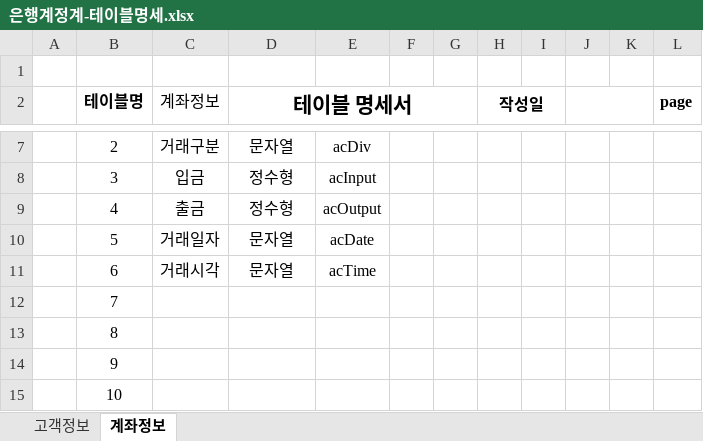
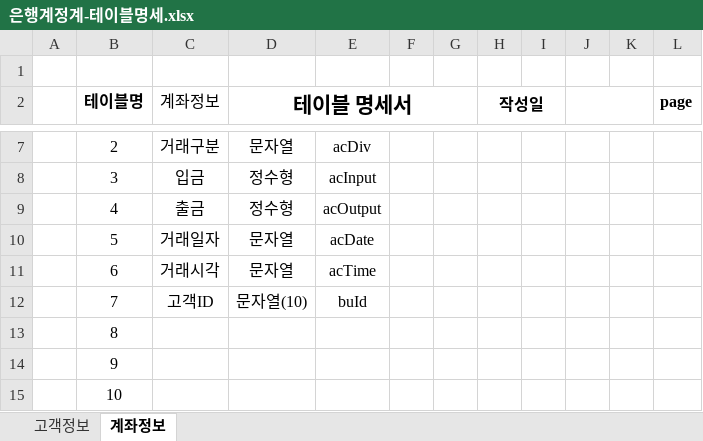
Before and after one commit to callor/Biz-Java-505-2023-04, an Excel workbook: Java_020_Bank/은행계정계-테이블명세.xlsx, sheet 계좌정보, drawn as a sheet; only a part is shown, gaps mark what is left out; values as stored, in another font and other column widths than the file's, no borders; the diff names each change by its address in the sheet, - before the commit and + after, or states it on an @@ line.

Commit message:
bank

```diff
--- a/Java_020_Bank/은행계정계-테이블명세.xlsx (sheet 계좌정보)
+++ b/Java_020_Bank/은행계정계-테이블명세.xlsx (sheet 계좌정보)
-C12 (계좌정보): (empty)
+C12 (계좌정보): 고객ID
-D12 (테이블 명세서): (empty)
+D12 (테이블 명세서): 문자열(10)
-E12: (empty)
+E12: buId
```
Also changed, not shown: 5 other files.
